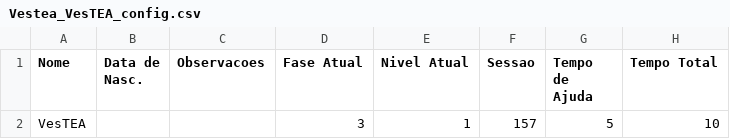
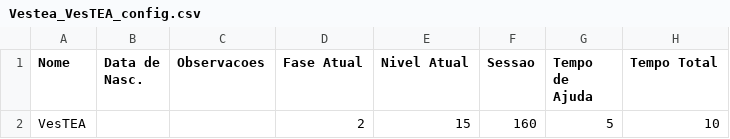
Before and after one commit to luisEduardoBet/T-TEA2.0, a CSV file: Source/Jogadores/Vestea_VesTEA_config.csv, drawn as a sheet; only a part is shown; the diff names each change by its address in the sheet, - before the commit and + after, or states it on an @@ line.

```diff
--- a/Source/Jogadores/Vestea_VesTEA_config.csv
+++ b/Source/Jogadores/Vestea_VesTEA_config.csv
-D2 (Fase Atual): 3
+D2 (Fase Atual): 2
-E2 (Nivel Atual): 1
+E2 (Nivel Atual): 15
-F2 (Sessao): 157
+F2 (Sessao): 160
```
Also changed, not shown: Source/Jogadores/Vestea_VesTEA_sessao.csv, 2 other files.
